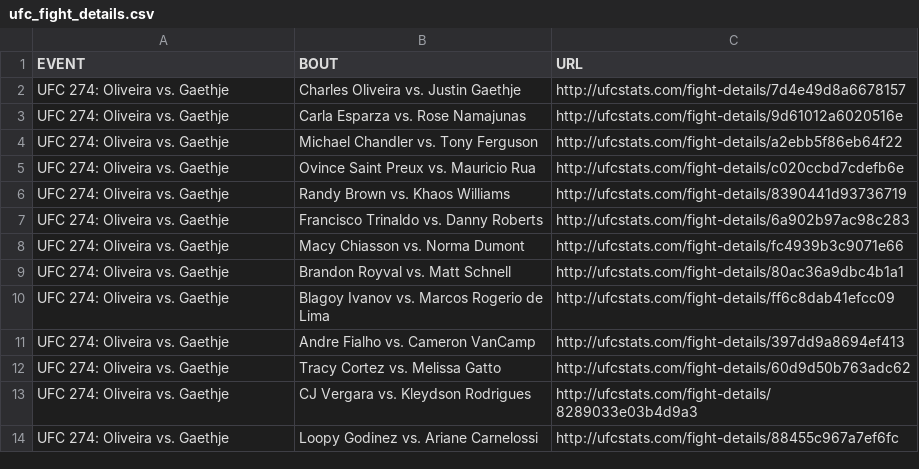
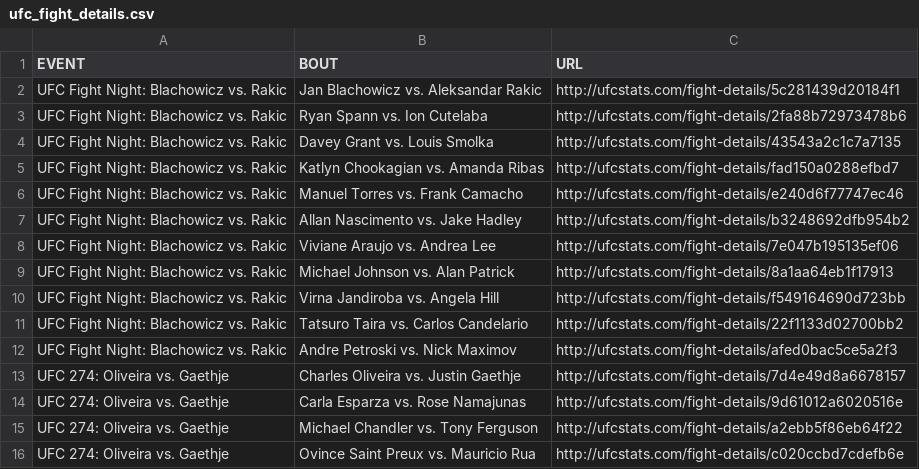
Before and after one commit to YashD5291/UFC-Stats-Scrap, a CSV file: ufc_fight_details.csv, drawn as a sheet; only a part is shown; the shorter side is filled out with more unchanged rows; the diff names each change by its address in the sheet, - before the commit and + after, or states it on an @@ line.

Commit message:
2022-05-15 data refresh

```diff
--- a/ufc_fight_details.csv
+++ b/ufc_fight_details.csv
+row 2: UFC Fight Night: Blachowicz vs. Rakic | Jan Blachowicz vs. Aleksandar Rakic | http://ufcstats.com/fight-details/5c281439d20184f1
+row 3: UFC Fight Night: Blachowicz vs. Rakic | Ryan Spann vs. Ion Cutelaba | http://ufcstats.com/fight-details/2fa88b72973478b6
+row 4: UFC Fight Night: Blachowicz vs. Rakic | Davey Grant vs. Louis Smolka | http://ufcstats.com/fight-details/43543a2c1c7a7135
+row 5: UFC Fight Night: Blachowicz vs. Rakic | Katlyn Chookagian vs. Amanda Ribas | http://ufcstats.com/fight-details/fad150a0288efbd7
+row 6: UFC Fight Night: Blachowicz vs. Rakic | Manuel Torres vs. Frank Camacho | http://ufcstats.com/fight-details/e240d6f77747ec46
+row 7: UFC Fight Night: Blachowicz vs. Rakic | Allan Nascimento vs. Jake Hadley | http://ufcstats.com/fight-details/b3248692dfb954b2
+row 8: UFC Fight Night: Blachowicz vs. Rakic | Viviane Araujo vs. Andrea Lee | http://ufcstats.com/fight-details/7e047b195135ef06
+row 9: UFC Fight Night: Blachowicz vs. Rakic | Michael Johnson vs. Alan Patrick | http://ufcstats.com/fight-details/8a1aa64eb1f17913
+row 10: UFC Fight Night: Blachowicz vs. Rakic | Virna Jandiroba vs. Angela Hill | http://ufcstats.com/fight-details/f549164690d723bb
+row 11: UFC Fight Night: Blachowicz vs. Rakic | Tatsuro Taira vs. Carlos Candelario | http://ufcstats.com/fight-details/22f1133d02700bb2
+row 12: UFC Fight Night: Blachowicz vs. Rakic | Andre Petroski vs. Nick Maximov | http://ufcstats.com/fight-details/afed0bac5ce5a2f3
```
Also changed, not shown: ufc_event_details.csv, 1 other file.
